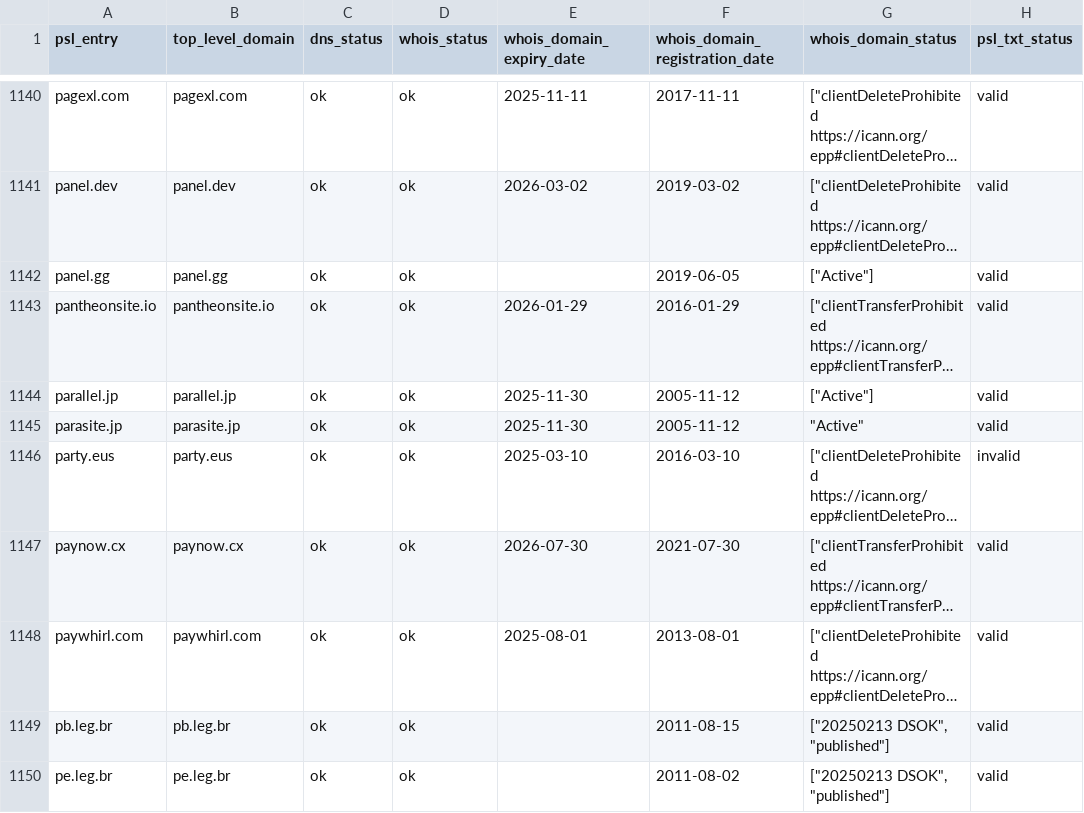
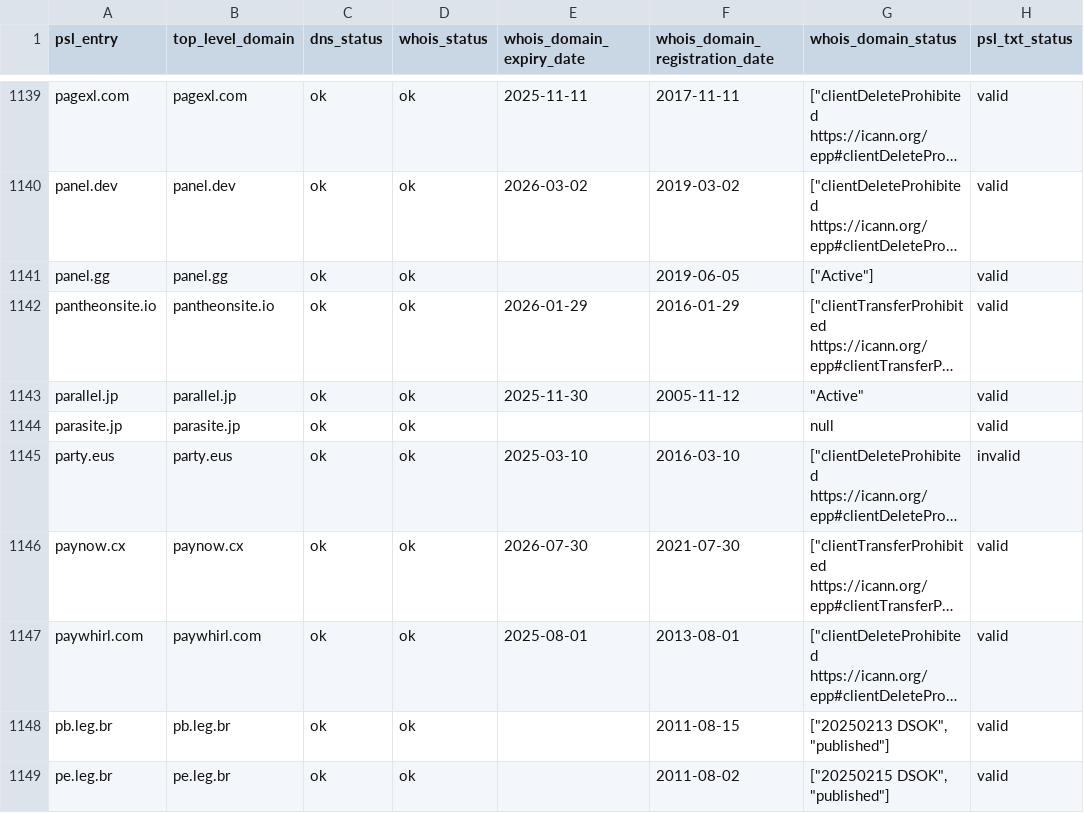
Before and after one commit to groundcat/PSL-private-domains-checker, a CSV file: data/expiry_less_than_2yrs.csv, drawn as a sheet; only a part is shown, gaps mark what is left out; long unchanged cells end in …; addresses are those after the commit; the diff covers the shown part only; the diff names each change by its address in the sheet, - before the commit and + after, or states it on an @@ line.

```diff
--- a/data/expiry_less_than_2yrs.csv
+++ b/data/expiry_less_than_2yrs.csv
-G1143 (whois_domain_status): ["Active"]
+G1143 (whois_domain_status): "Active"
-E1144 (whois_domain_expiry_date): 2025-11-30
+E1144 (whois_domain_expiry_date): (empty)
-F1144 (whois_domain_registration_date): 2005-11-12
+F1144 (whois_domain_registration_date): (empty)
-G1144 (whois_domain_status): "Active"
+G1144 (whois_domain_status): null
-G1149 (whois_domain_status): ["20250213 DSOK", "published"]
+G1149 (whois_domain_status): ["20250215 DSOK", "published"]
```
Also changed, not shown: 1 removed row and 135 edited cells elsewhere in this file, data/all.csv, data/expired.csv, 2 other files.
